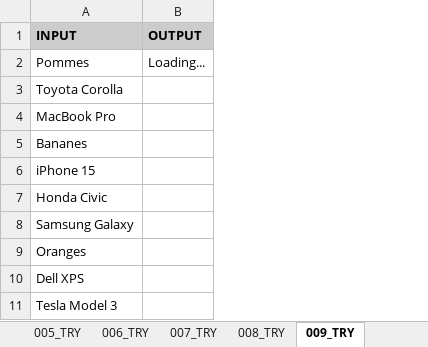
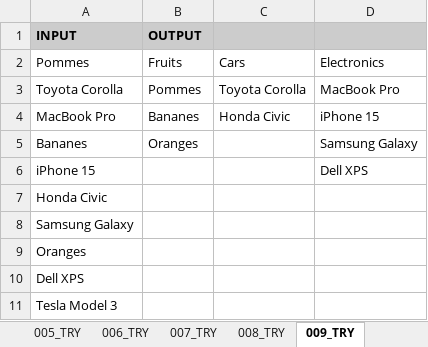
Before and after one commit to bflaven/ia_formation_tunisia, an Excel workbook: claude_ai_google_sheet/test_claude_tunisia.xlsx, sheet 009_TRY, drawn as a sheet; values as stored, in another font and other column widths than the file's, no borders; charts and pictures not drawn; the diff names each change by its address in the sheet, - before the commit and + after, or states it on an @@ line.

```diff
--- a/claude_ai_google_sheet/test_claude_tunisia.xlsx (sheet 009_TRY)
+++ b/claude_ai_google_sheet/test_claude_tunisia.xlsx (sheet 009_TRY)
+column C (Cars), rows 3-4: Toyota Corolla | Honda Civic
+column D (Electronics), rows 3-6: MacBook Pro | iPhone 15 | Samsung Galaxy | Dell XPS
-B2: Loading...
+B2: Fruits
-B3 (Fruits): (empty)
+B3 (Fruits): Pommes
-B4 (Fruits): (empty)
+B4 (Fruits): Bananes
-B5 (Fruits): (empty)
+B5 (Fruits): Oranges
```
Also changed, not shown: sheet Optimisation de Contenu, sheet Analyse de Mots-clés, sheet Amélioration de Contenu, sheet 003_TRY, sheet 008_TRY, sheet 006_TRY, 8 more sheets.
